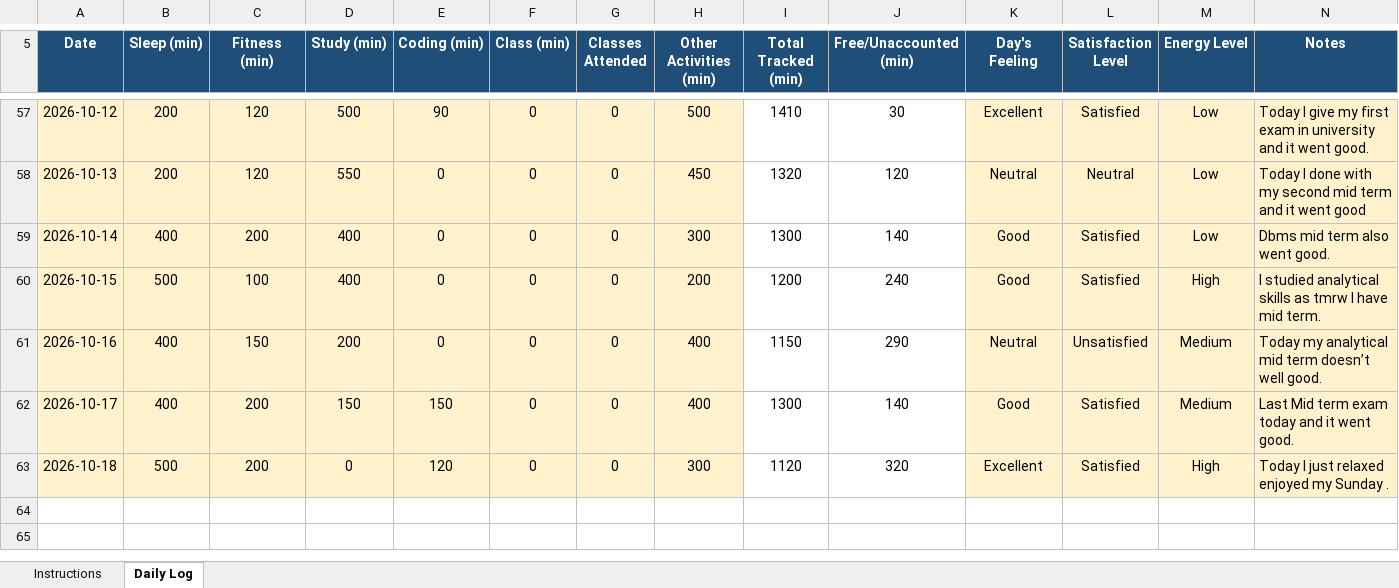
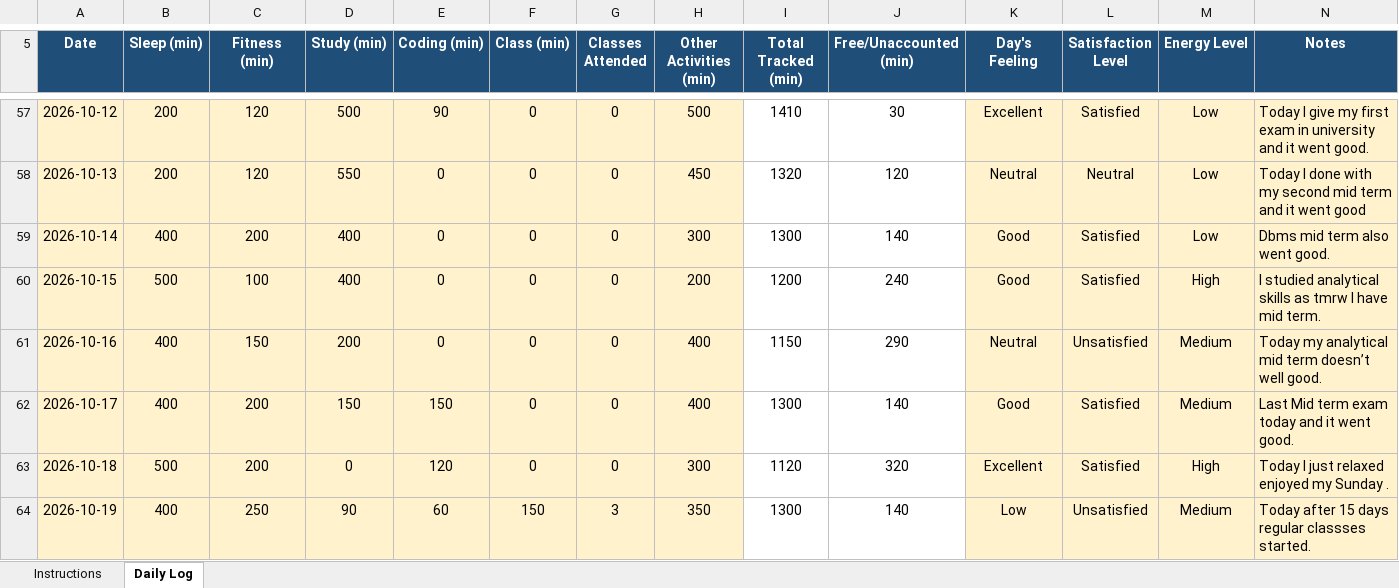
Before and after one commit to BhumikaChawla53/CAP776-Daily-Work, an Excel workbook: 12629342 (1).xlsx, sheet Daily Log, drawn as a sheet; only a part is shown, gaps mark what is left out; values as stored, in another font and other column widths than the file's, no borders; conditional formats not drawn; the diff names each change by its address in the sheet, - before the commit and + after, or states it on an @@ line.

Commit message:
Add files via upload

```diff
--- a/12629342 (1).xlsx (sheet Daily Log)
+++ b/12629342 (1).xlsx (sheet Daily Log)
+row 64: 2026-10-19 | 400 | 250 | 90 | 60 | 150 | 3 | 350 | 1300 | 140 | Low | Unsatisfied | Medium | Today after 15 days regular classses started.
```
